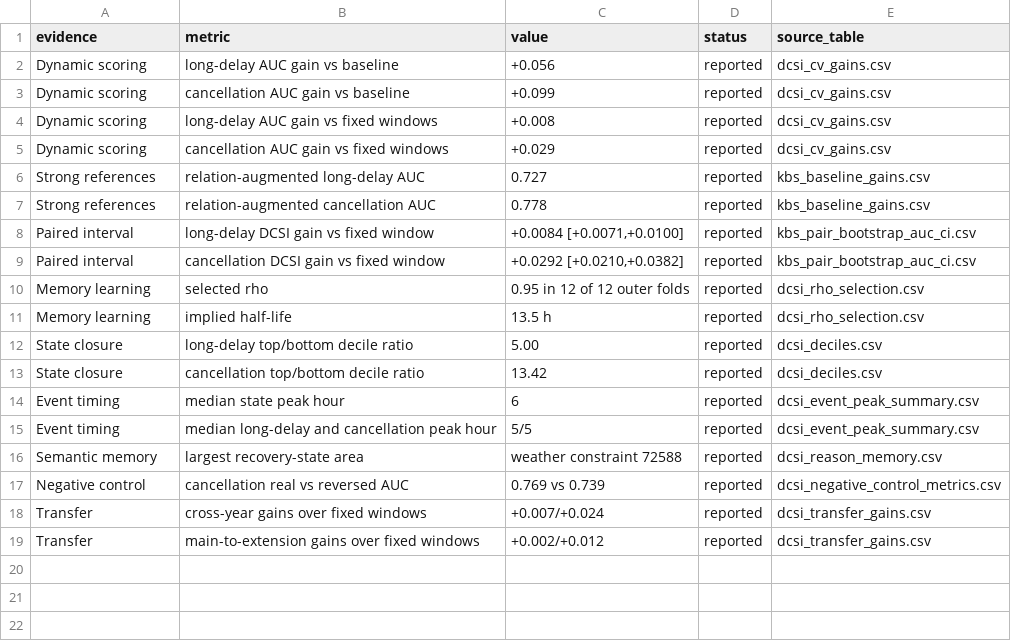
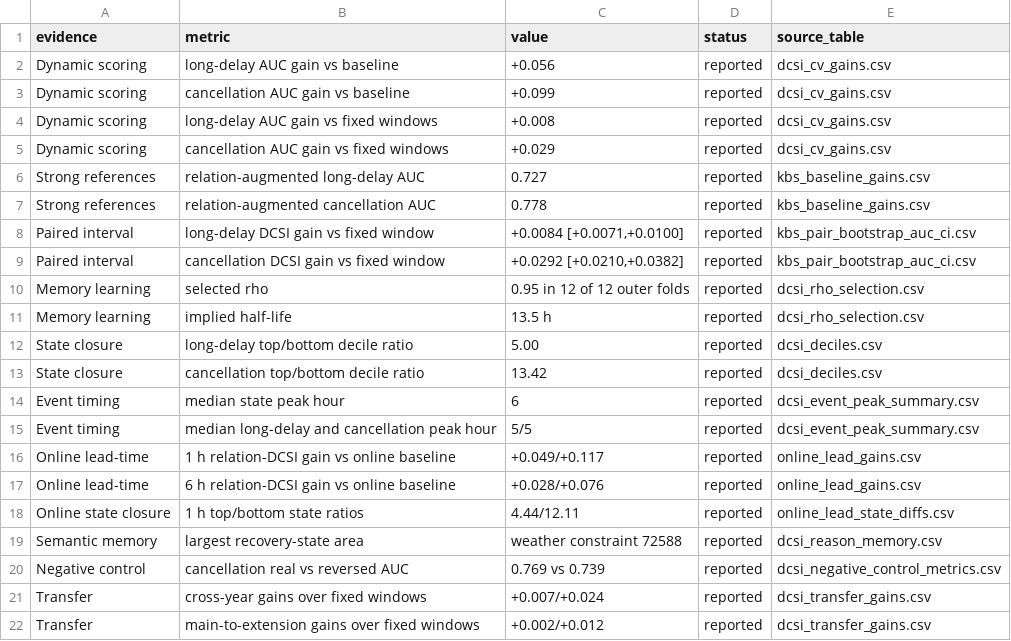
Before and after one commit to Heinrichx26/residual-state-fusion-air-traffic, a CSV file: results/scorecards/paper_scorecard.csv, drawn as a sheet.

```diff
--- a/results/scorecards/paper_scorecard.csv
+++ b/results/scorecards/paper_scorecard.csv
@@ -15,2 +15,5 @@ Event timing,median state peak hour,6,reported,dcsi_event_peak_summary.csv
 Event timing,median long-delay and cancellation peak hour,5/5,reported,dcsi_event_peak_summary.csv
+Online lead-time,1 h relation-DCSI gain vs online baseline,+0.049/+0.117,reported,online_lead_gains.csv
+Online lead-time,6 h relation-DCSI gain vs online baseline,+0.028/+0.076,reported,online_lead_gains.csv
+Online state closure,1 h top/bottom state ratios,4.44/12.11,reported,online_lead_state_diffs.csv
 Semantic memory,largest recovery-state area,weather constraint 72588,reported,dcsi_reason_memory.csv
```
Also changed, not shown: results/benchmark/benchmark_baseline_scores.csv, results/benchmark/benchmark_task_definitions.csv, 16 other files.
